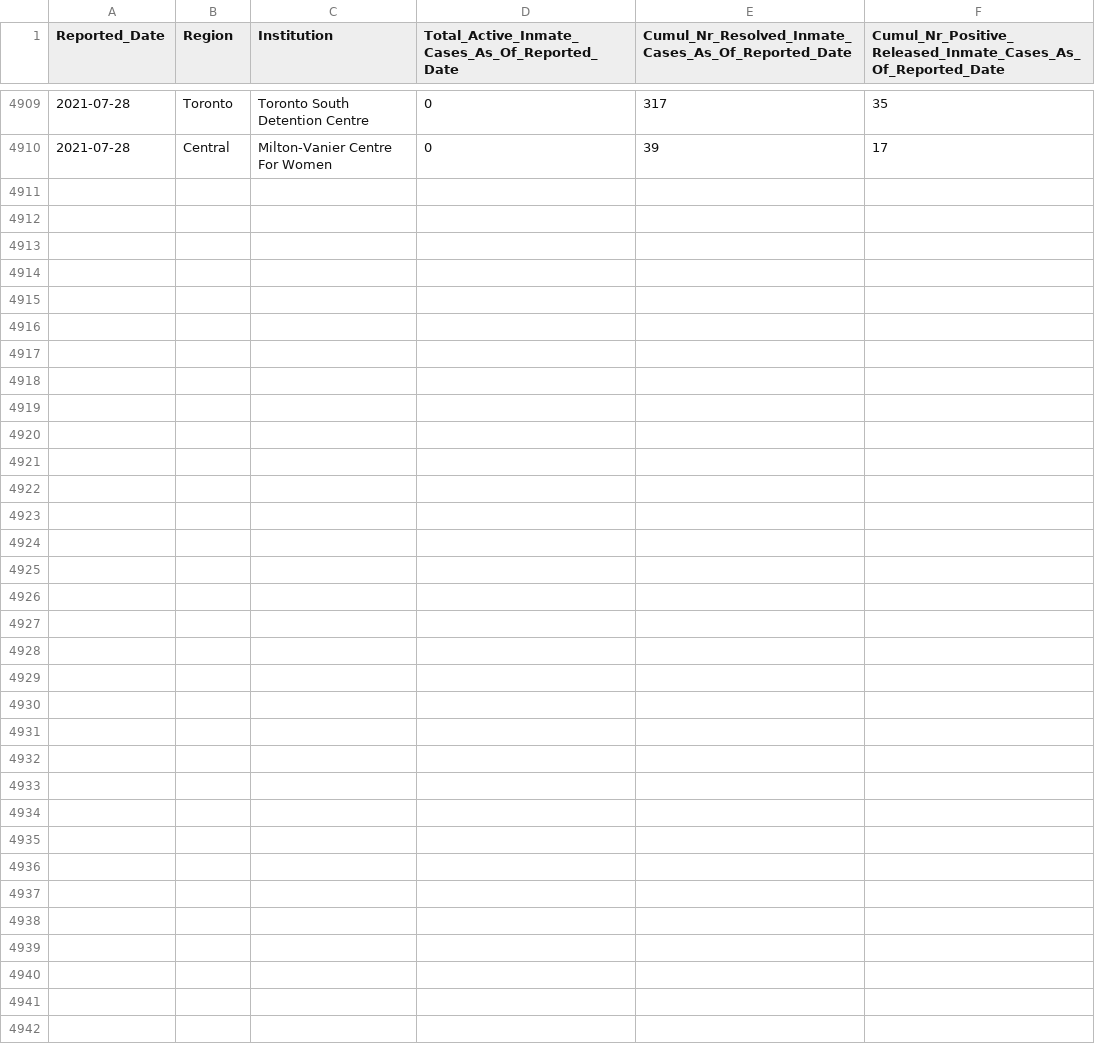
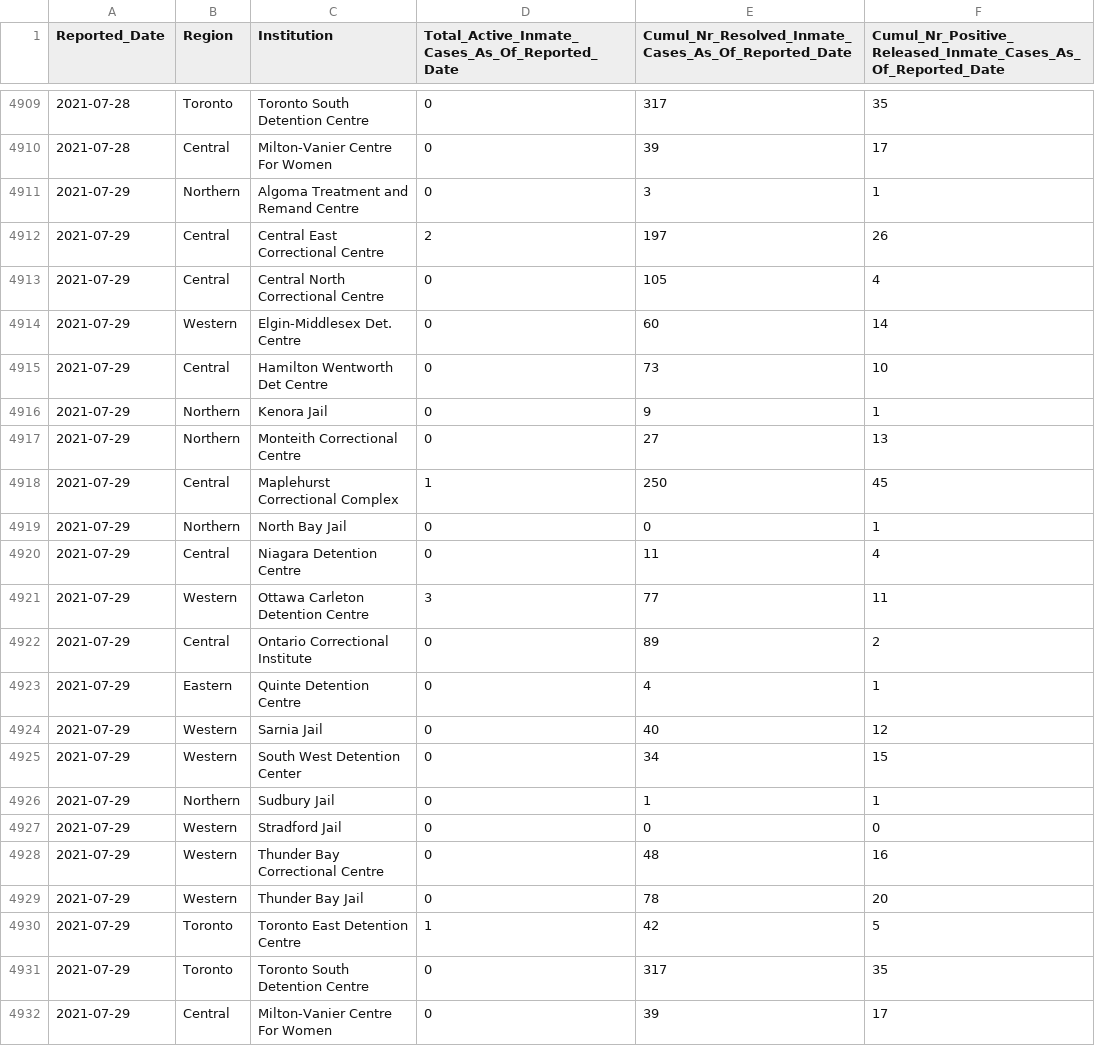
Before and after one commit to dlanger/coronavirus-hc-infobase-archive, a CSV file: ON__correctionsinmatecases__latest.csv, drawn as a sheet; only a part is shown, gaps mark what is left out; the diff names each change by its address in the sheet, - before the commit and + after, or states it on an @@ line.

```diff
--- a/ON__correctionsinmatecases__latest.csv
+++ b/ON__correctionsinmatecases__latest.csv
+row 4911: 2021-07-29 | Northern | Algoma Treatment and Remand Centre | 0 | 3 | 1
+row 4912: 2021-07-29 | Central | Central East Correctional Centre | 2 | 197 | 26
+row 4913: 2021-07-29 | Central | Central North Correctional Centre | 0 | 105 | 4
+row 4914: 2021-07-29 | Western | Elgin-Middlesex Det. Centre | 0 | 60 | 14
+row 4915: 2021-07-29 | Central | Hamilton Wentworth Det Centre | 0 | 73 | 10
+row 4916: 2021-07-29 | Northern | Kenora Jail | 0 | 9 | 1
+row 4917: 2021-07-29 | Northern | Monteith Correctional Centre | 0 | 27 | 13
+row 4918: 2021-07-29 | Central | Maplehurst Correctional Complex | 1 | 250 | 45
+row 4919: 2021-07-29 | Northern | North Bay Jail | 0 | 0 | 1
+row 4920: 2021-07-29 | Central | Niagara Detention Centre | 0 | 11 | 4
+row 4921: 2021-07-29 | Western | Ottawa Carleton Detention Centre | 3 | 77 | 11
+row 4922: 2021-07-29 | Central | Ontario Correctional Institute | 0 | 89 | 2
+row 4923: 2021-07-29 | Eastern | Quinte Detention Centre | 0 | 4 | 1
+row 4924: 2021-07-29 | Western | Sarnia Jail | 0 | 40 | 12
+row 4925: 2021-07-29 | Western | South West Detention Center | 0 | 34 | 15
+row 4926: 2021-07-29 | Northern | Sudbury Jail | 0 | 1 | 1
+row 4927: 2021-07-29 | Western | Stradford Jail | 0 | 0 | 0
+row 4928: 2021-07-29 | Western | Thunder Bay Correctional Centre | 0 | 48 | 16
+row 4929: 2021-07-29 | Western | Thunder Bay Jail | 0 | 78 | 20
+row 4930: 2021-07-29 | Toronto | Toronto East Detention Centre | 1 | 42 | 5
+row 4931: 2021-07-29 | Toronto | Toronto South Detention Centre | 0 | 317 | 35
+row 4932: 2021-07-29 | Central | Milton-Vanier Centre For Women | 0 | 39 | 17
```
Also changed, not shown: ON__inmatetesting__latest.csv, ON__vaccine_doses__latest.csv, 2 other files.
